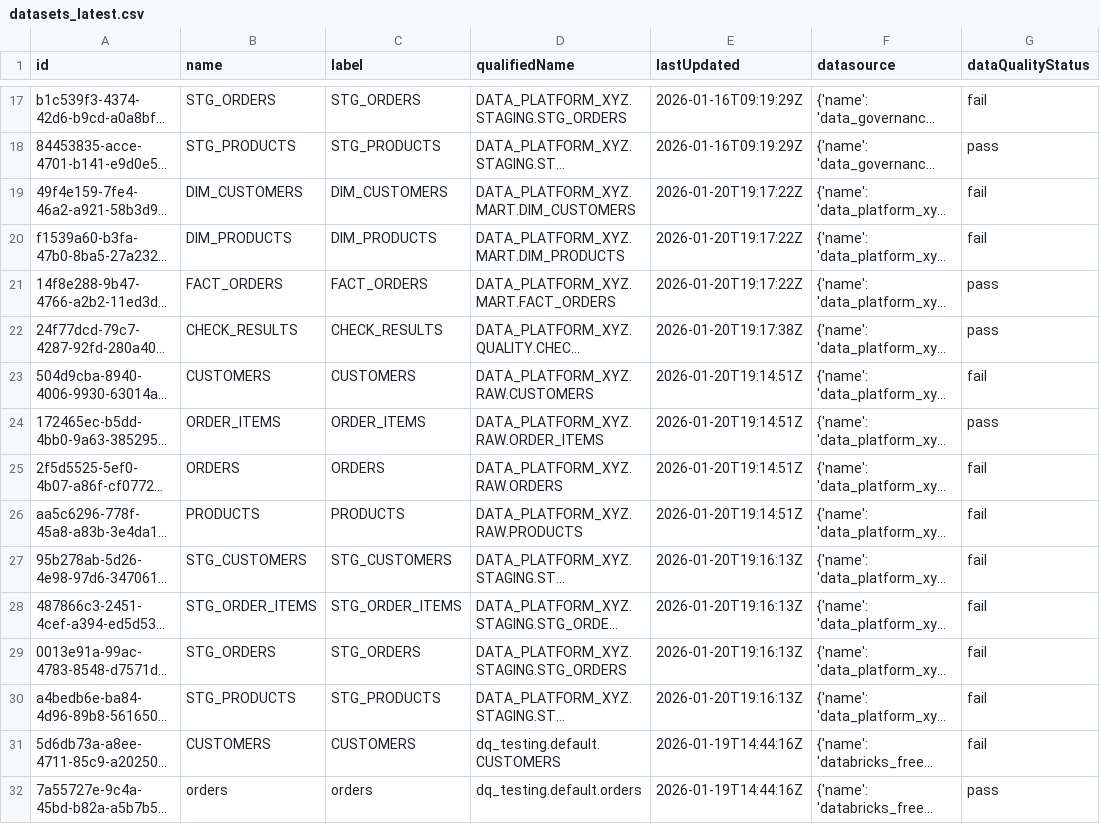
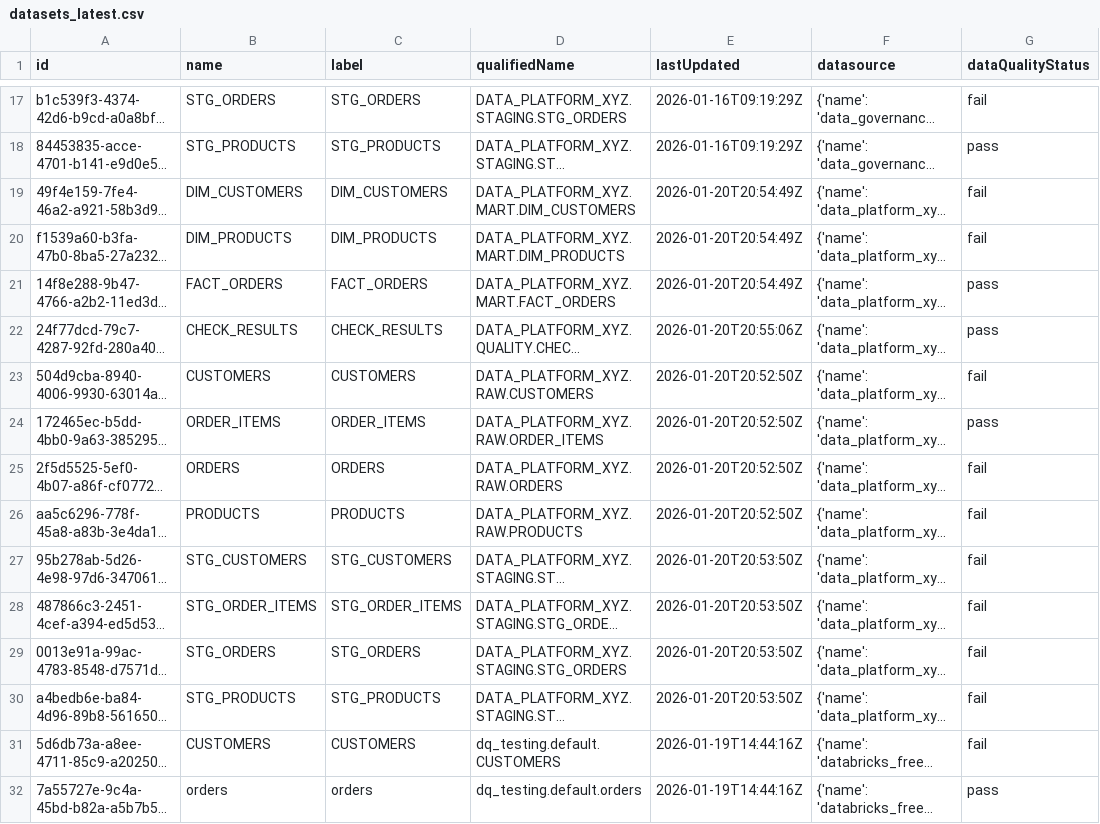
Before and after one commit to arnauudG/unified-data-governance, a CSV file: superset/data/datasets_latest.csv, drawn as a sheet; only a part is shown, gaps mark what is left out; long unchanged cells end in …; the diff names each change by its address in the sheet, - before the commit and + after, or states it on an @@ line.

```diff
--- a/superset/data/datasets_latest.csv
+++ b/superset/data/datasets_latest.csv
-E19:E21 (lastUpdated): 2026-01-20T19:17:22Z
+E19:E21 (lastUpdated): 2026-01-20T20:54:49Z
-E22 (lastUpdated): 2026-01-20T19:17:38Z
+E22 (lastUpdated): 2026-01-20T20:55:06Z
-E23:E26 (lastUpdated): 2026-01-20T19:14:51Z
+E23:E26 (lastUpdated): 2026-01-20T20:52:50Z
-E27:E30 (lastUpdated): 2026-01-20T19:16:13Z
+E27:E30 (lastUpdated): 2026-01-20T20:53:50Z
```
Also changed, not shown: superset/data/checks_latest.csv, 7 other files.
